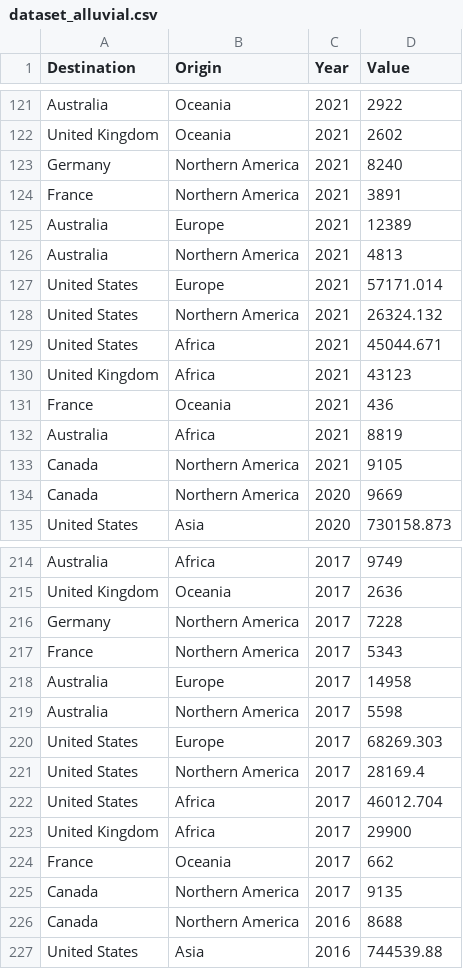
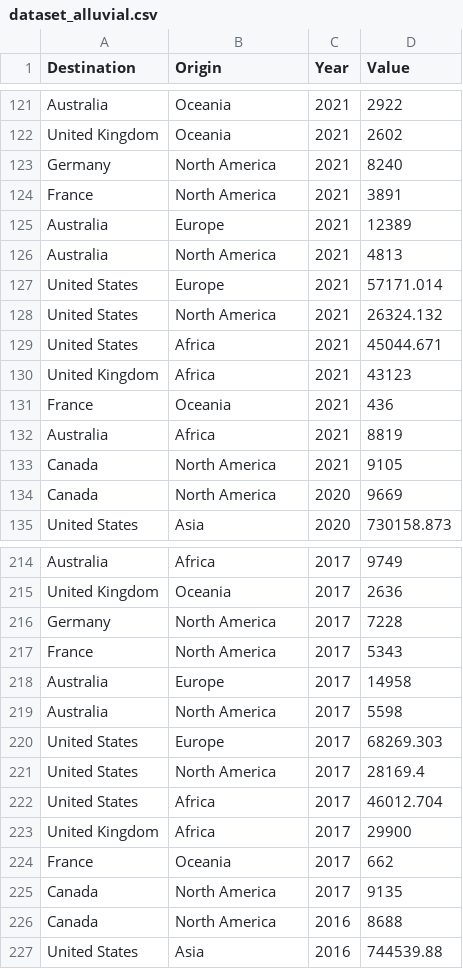
Before and after one commit to danielkohsj/3179_A2, a CSV file: data/dataset_alluvial.csv, drawn as a sheet; only a part is shown, gaps mark what is left out; the diff covers the shown part only.

```diff
--- a/data/dataset_alluvial.csv
+++ b/data/dataset_alluvial.csv
@@ -122,8 +122,8 @@ Australia,Oceania,2021,2922
 United Kingdom,Oceania,2021,2602
-Germany,Northern America,2021,8240
-France,Northern America,2021,3891
+Germany,North America,2021,8240
+France,North America,2021,3891
 Australia,Europe,2021,12389
-Australia,Northern America,2021,4813
+Australia,North America,2021,4813
 United States,Europe,2021,57171.014
-United States,Northern America,2021,26324.132
+United States,North America,2021,26324.132
 United States,Africa,2021,45044.671
@@ -132,4 +132,4 @@ France,Oceania,2021,436
 Australia,Africa,2021,8819
-Canada,Northern America,2021,9105
-Canada,Northern America,2020,9669
+Canada,North America,2021,9105
+Canada,North America,2020,9669
 United States,Asia,2020,730158.873
@@ -215,8 +215,8 @@ Australia,Africa,2017,9749
 United Kingdom,Oceania,2017,2636
-Germany,Northern America,2017,7228
-France,Northern America,2017,5343
+Germany,North America,2017,7228
+France,North America,2017,5343
 Australia,Europe,2017,14958
-Australia,Northern America,2017,5598
+Australia,North America,2017,5598
 United States,Europe,2017,68269.303
-United States,Northern America,2017,28169.4
+United States,North America,2017,28169.4
 United States,Africa,2017,46012.704
@@ -224,4 +224,4 @@ United Kingdom,Africa,2017,29900
 France,Oceania,2017,662
-Canada,Northern America,2017,9135
-Canada,Northern America,2016,8688
+Canada,North America,2017,9135
+Canada,North America,2016,8688
 United States,Asia,2016,744539.88
```
Also changed, not shown: 42 edited cells elsewhere in this file.
